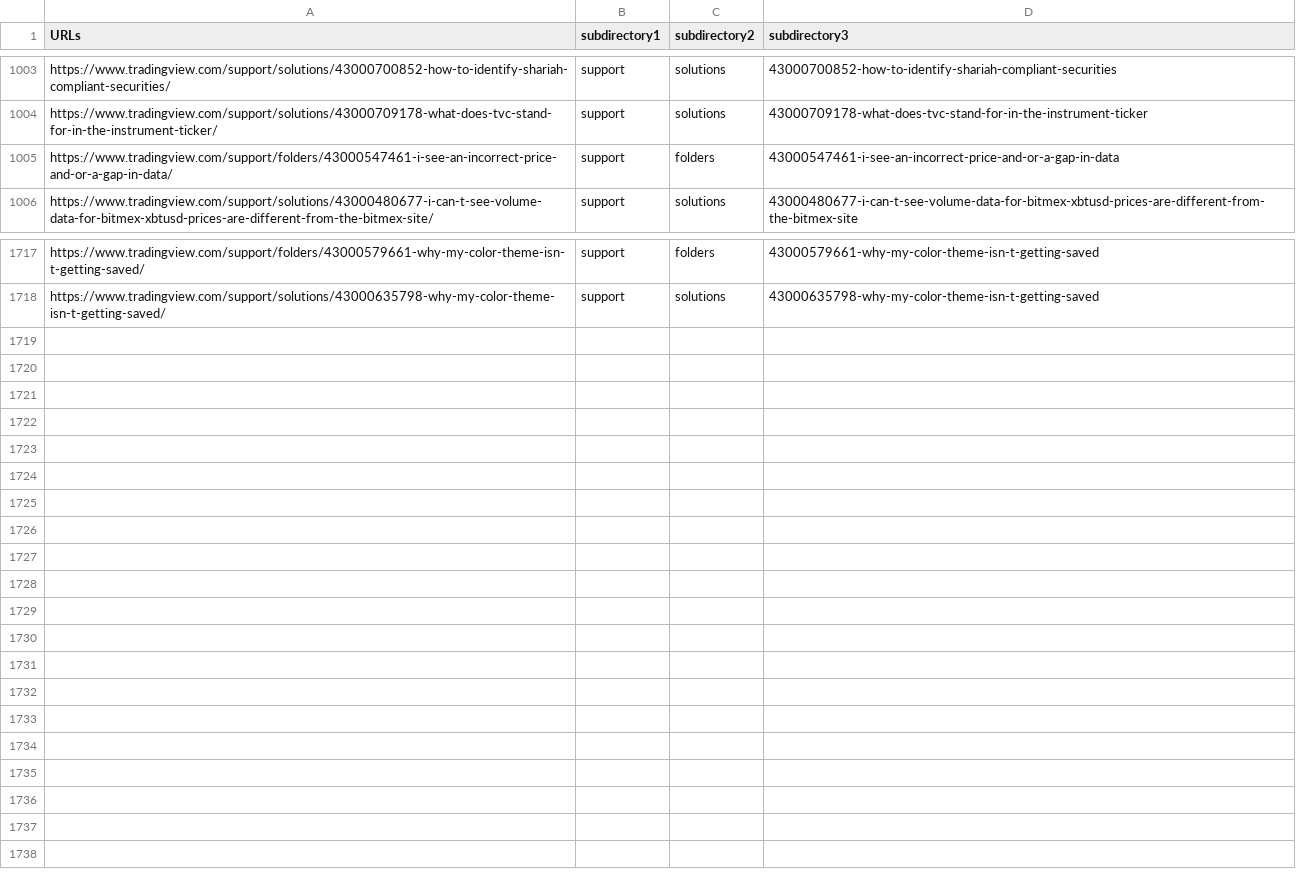
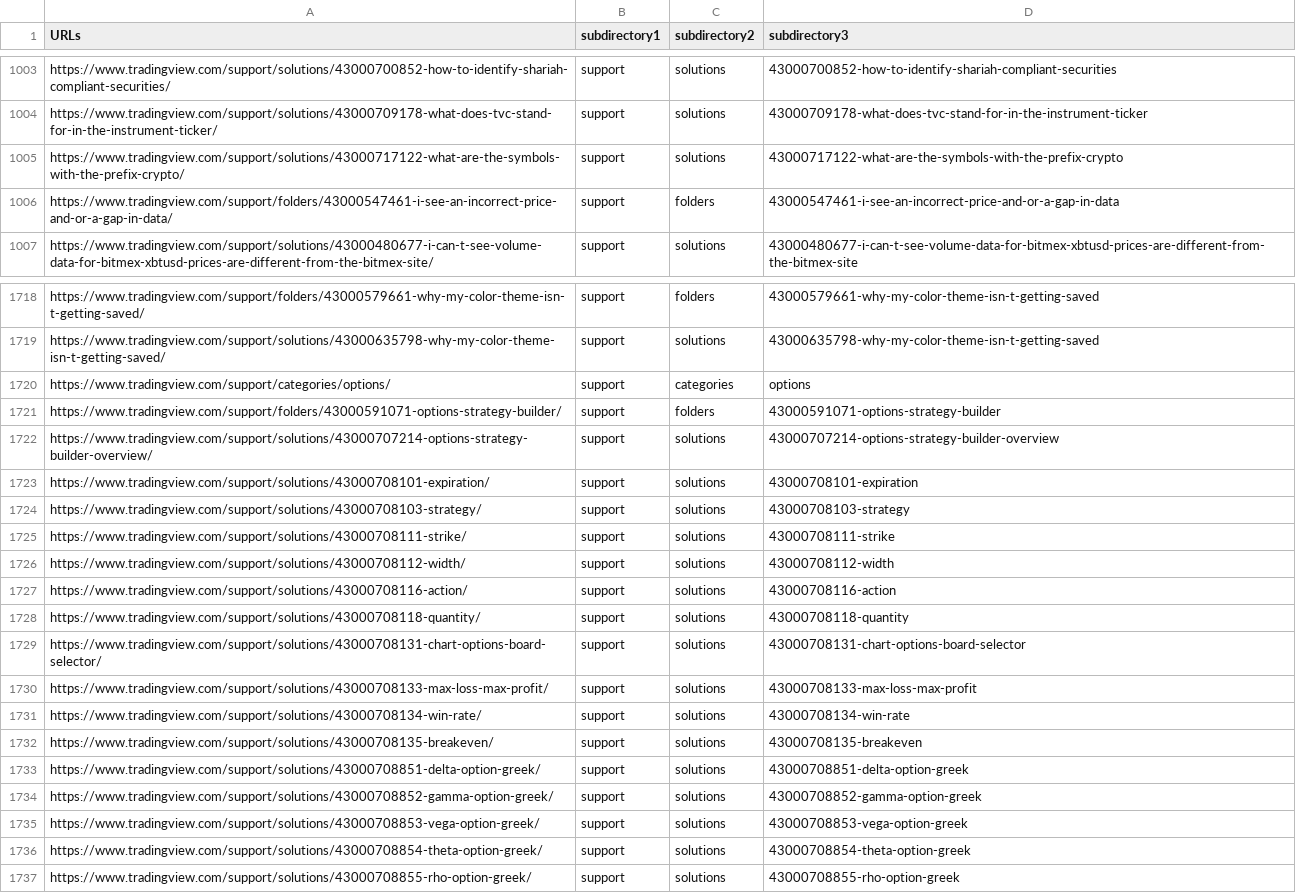
Before and after one commit to anuzz999/DAV-5400, a CSV file: Project 2/sitemaps/sitemap-support.csv, drawn as a sheet; only a part is shown, gaps mark what is left out.

```diff
--- a/Project 2/sitemaps/sitemap-support.csv
+++ b/Project 2/sitemaps/sitemap-support.csv
@@ -1004,2 +1004,3 @@ https://www.tradingview.com/support/solutions/43000700852-how-to-identify-sharia
 https://www.tradingview.com/support/solutions/43000709178-what-does-tvc-stand-for-in-the-instrument-ticker/,support,solutions,43000709178-what-does-tvc-stand-for-in-the-instrument-ticker
+https://www.tradingview.com/support/solutions/43000717122-what-are-the-symbols-with-the-prefix-crypto/,support,solutions,43000717122-what-are-the-symbols-with-the-prefix-crypto
 https://www.tradingview.com/support/folders/43000547461-i-see-an-incorrect-price-and-or-a-gap-in-data/,support,folders,43000547461-i-see-an-incorrect-price-and-or-a-gap-in-data
@@ -1718 +1719,19 @@ https://www.tradingview.com/support/folders/43000579661-why-my-color-theme-isn-t
 https://www.tradingview.com/support/solutions/43000635798-why-my-color-theme-isn-t-getting-saved/,support,solutions,43000635798-why-my-color-theme-isn-t-getting-saved
+https://www.tradingview.com/support/categories/options/,support,categories,options
+https://www.tradingview.com/support/folders/43000591071-options-strategy-builder/,support,folders,43000591071-options-strategy-builder
+https://www.tradingview.com/support/solutions/43000707214-options-strategy-builder-overview/,support,solutions,43000707214-options-strategy-builder-overview
+https://www.tradingview.com/support/solutions/43000708101-expiration/,support,solutions,43000708101-expiration
+https://www.tradingview.com/support/solutions/43000708103-strategy/,support,solutions,43000708103-strategy
+https://www.tradingview.com/support/solutions/43000708111-strike/,support,solutions,43000708111-strike
+https://www.tradingview.com/support/solutions/43000708112-width/,support,solutions,43000708112-width
+https://www.tradingview.com/support/solutions/43000708116-action/,support,solutions,43000708116-action
+https://www.tradingview.com/support/solutions/43000708118-quantity/,support,solutions,43000708118-quantity
+https://www.tradingview.com/support/solutions/43000708131-chart-options-board-selector/,support,solutions,43000708131-chart-options-board-selector
+https://www.tradingview.com/support/solutions/43000708133-max-loss-max-profit/,support,solutions,43000708133-max-loss-max-profit
+https://www.tradingview.com/support/solutions/43000708134-win-rate/,support,solutions,43000708134-win-rate
+https://www.tradingview.com/support/solutions/43000708135-breakeven/,support,solutions,43000708135-breakeven
+https://www.tradingview.com/support/solutions/43000708851-delta-option-greek/,support,solutions,43000708851-delta-option-greek
+https://www.tradingview.com/support/solutions/43000708852-gamma-option-greek/,support,solutions,43000708852-gamma-option-greek
+https://www.tradingview.com/support/solutions/43000708853-vega-option-greek/,support,solutions,43000708853-vega-option-greek
+https://www.tradingview.com/support/solutions/43000708854-theta-option-greek/,support,solutions,43000708854-theta-option-greek
+https://www.tradingview.com/support/solutions/43000708855-rho-option-greek/,support,solutions,43000708855-rho-option-greek
```
Also changed, not shown: Project 2/sitemaps/sitemap-categories.csv, Project 2/sitemaps/sitemap-ideas.csv, 20 other files.
